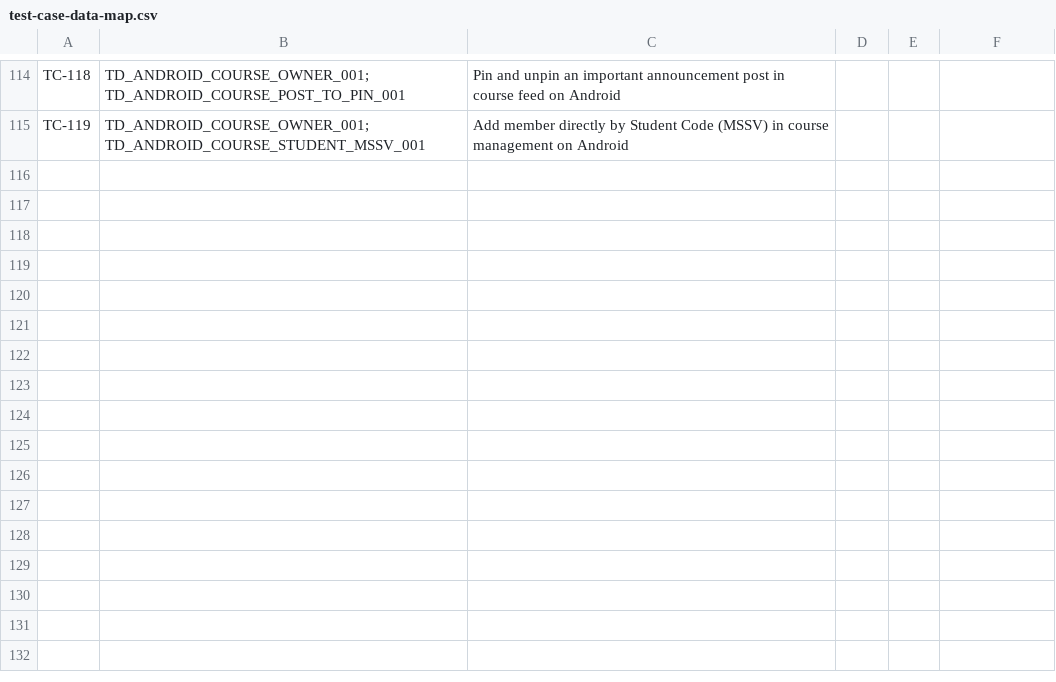
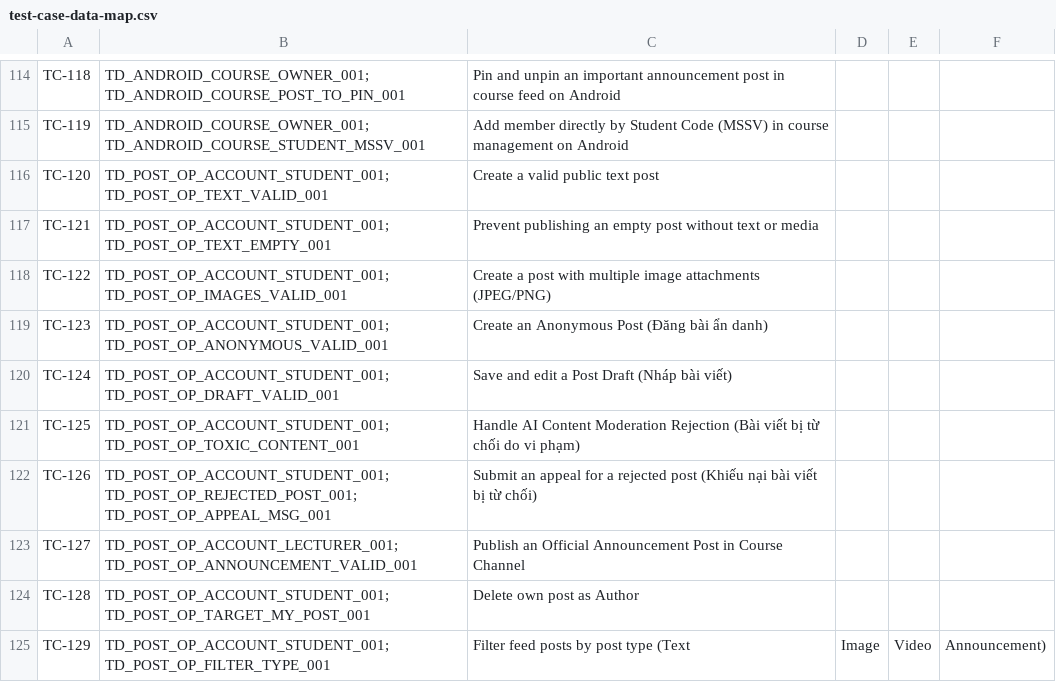
Before and after one commit to tdagn2202/CTUVoices.Testing, a CSV file: traceability/test-case-data-map.csv, drawn as a sheet; only a part is shown, gaps mark what is left out; the diff names each change by its address in the sheet, - before the commit and + after, or states it on an @@ line.

Commit message:
Posts-related function tested

```diff
--- a/traceability/test-case-data-map.csv
+++ b/traceability/test-case-data-map.csv
+row 116: TC-120 | TD_POST_OP_ACCOUNT_STUDENT_001; TD_POST_OP_TEXT_VALID_001 | Create a valid public text post
+row 117: TC-121 | TD_POST_OP_ACCOUNT_STUDENT_001; TD_POST_OP_TEXT_EMPTY_001 | Prevent publishing an empty post without text or media
+row 118: TC-122 | TD_POST_OP_ACCOUNT_STUDENT_001; TD_POST_OP_IMAGES_VALID_001 | Create a post with multiple image attachments (JPEG/PNG)
+row 119: TC-123 | TD_POST_OP_ACCOUNT_STUDENT_001; TD_POST_OP_ANONYMOUS_VALID_001 | Create an Anonymous Post (Đăng bài ẩn danh)
+row 120: TC-124 | TD_POST_OP_ACCOUNT_STUDENT_001; TD_POST_OP_DRAFT_VALID_001 | Save and edit a Post Draft (Nháp bài viết)
+row 121: TC-125 | TD_POST_OP_ACCOUNT_STUDENT_001; TD_POST_OP_TOXIC_CONTENT_001 | Handle AI Content Moderation Rejection (Bài viết bị từ chối do vi phạm)
+row 122: TC-126 | TD_POST_OP_ACCOUNT_STUDENT_001; TD_POST_OP_REJECTED_POST_001; TD_POST_OP_APPEAL_MSG_001 | Submit an appeal for a rejected post (Khiếu nại bài viết bị từ chối)
+row 123: TC-127 | TD_POST_OP_ACCOUNT_LECTURER_001; TD_POST_OP_ANNOUNCEMENT_VALID_001 | Publish an Official Announcement Post in Course Channel
+row 124: TC-128 | TD_POST_OP_ACCOUNT_STUDENT_001; TD_POST_OP_TARGET_MY_POST_001 | Delete own post as Author
+row 125: TC-129 | TD_POST_OP_ACCOUNT_STUDENT_001; TD_POST_OP_FILTER_TYPE_001 | Filter feed posts by post type (Text | Image | Video | Announcement)
```
Also changed, not shown: 14 other files.
